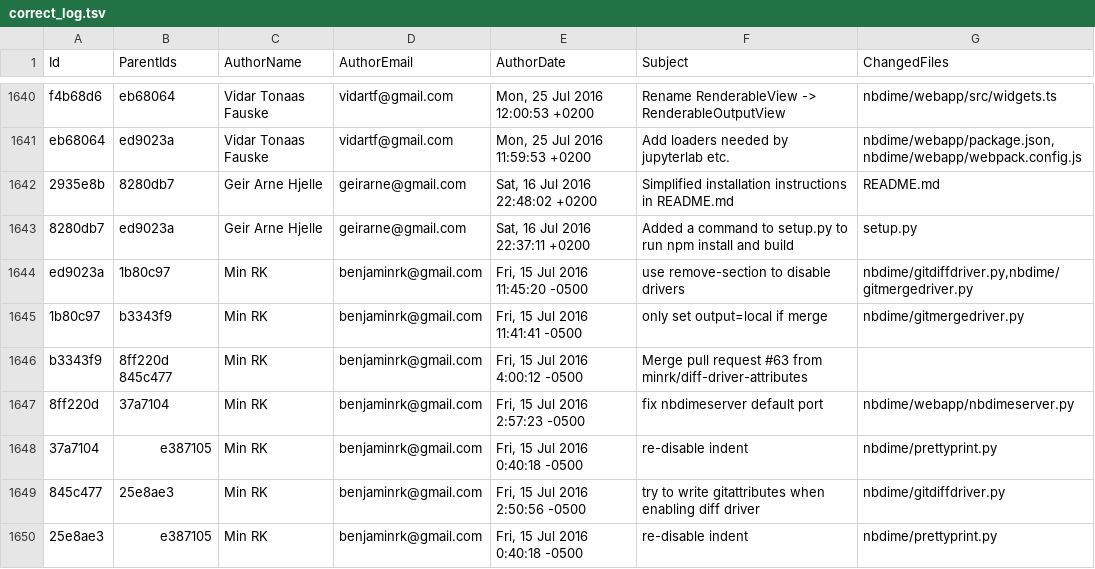
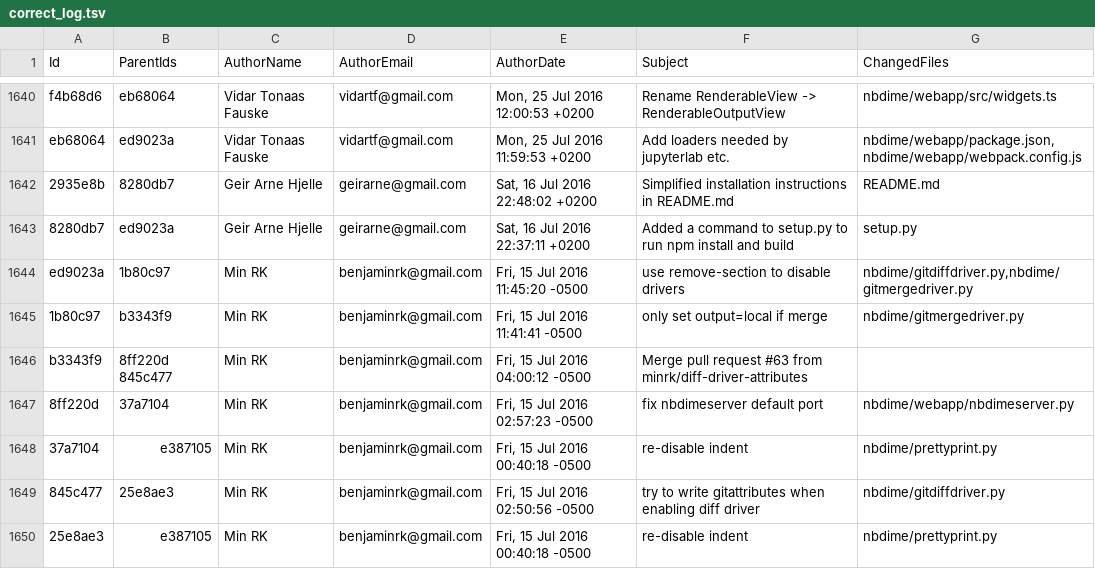
Before and after one commit to nguyenson-255/sosanh, a TSV file: correct_log.tsv, drawn as a sheet; only a part is shown, gaps mark what is left out; the diff covers the shown part only.

Commit message:
Asd

```diff
--- a/correct_log.tsv
+++ b/correct_log.tsv
@@ -1645,6 +1645,6 @@ ed9023a	1b80c97	Min RK	benjaminrk@gmail.com	Fri, 15 Jul 2016 11:45:20 -0500	use
 1b80c97	b3343f9	Min RK	benjaminrk@gmail.com	Fri, 15 Jul 2016 11:41:41 -0500	only set output=local if merge	nbdime/gitmergedriver.py
-b3343f9	8ff220d 845c477	Min RK	benjaminrk@gmail.com	Fri, 15 Jul 2016 4:00:12 -0500	Merge pull request #63 from minrk/diff-driver-attributes	
-8ff220d	37a7104	Min RK	benjaminrk@gmail.com	Fri, 15 Jul 2016 2:57:23 -0500	fix nbdimeserver default port	nbdime/webapp/nbdimeserver.py
-37a7104	e387105	Min RK	benjaminrk@gmail.com	Fri, 15 Jul 2016 0:40:18 -0500	re-disable indent	nbdime/prettyprint.py
-845c477	25e8ae3	Min RK	benjaminrk@gmail.com	Fri, 15 Jul 2016 2:50:56 -0500	try to write gitattributes when enabling diff driver	nbdime/gitdiffdriver.py
-25e8ae3	e387105	Min RK	benjaminrk@gmail.com	Fri, 15 Jul 2016 0:40:18 -0500	re-disable indent	nbdime/prettyprint.py
+b3343f9	8ff220d 845c477	Min RK	benjaminrk@gmail.com	Fri, 15 Jul 2016 04:00:12 -0500	Merge pull request #63 from minrk/diff-driver-attributes	
+8ff220d	37a7104	Min RK	benjaminrk@gmail.com	Fri, 15 Jul 2016 02:57:23 -0500	fix nbdimeserver default port	nbdime/webapp/nbdimeserver.py
+37a7104	e387105	Min RK	benjaminrk@gmail.com	Fri, 15 Jul 2016 00:40:18 -0500	re-disable indent	nbdime/prettyprint.py
+845c477	25e8ae3	Min RK	benjaminrk@gmail.com	Fri, 15 Jul 2016 02:50:56 -0500	try to write gitattributes when enabling diff driver	nbdime/gitdiffdriver.py
+25e8ae3	e387105	Min RK	benjaminrk@gmail.com	Fri, 15 Jul 2016 00:40:18 -0500	re-disable indent	nbdime/prettyprint.py
```
Also changed, not shown: 105 edited cells elsewhere in this file.
